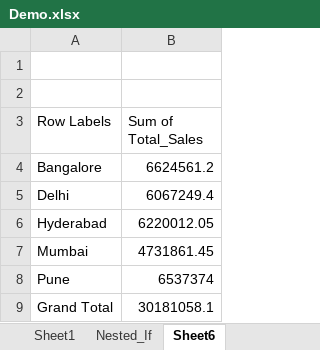
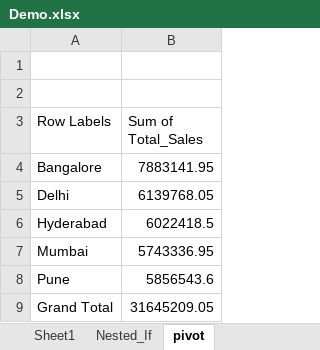
Before and after one commit to yuvrajshinde811/Excel, an Excel workbook: Demo.xlsx, sheet pivot, drawn as a sheet; values as stored, in another font and other column widths than the file's, no borders; charts and pictures not drawn; the diff names each change by its address in the sheet, - before the commit and + after, or states it on an @@ line.

```diff
--- a/Demo.xlsx (sheet pivot)
+++ b/Demo.xlsx (sheet pivot)
-sheet tab: Sheet6
+sheet tab: pivot
-B4 (Sum of Total_Sales): 6624561.2
+B4 (Sum of Total_Sales): 7883141.95
-B5 (Sum of Total_Sales): 6067249.4
+B5 (Sum of Total_Sales): 6139768.05
-B6 (Sum of Total_Sales): 6220012.05
+B6 (Sum of Total_Sales): 6022418.5
-B7 (Sum of Total_Sales): 4731861.45
+B7 (Sum of Total_Sales): 5743336.95
-B8 (Sum of Total_Sales): 6537374
+B8 (Sum of Total_Sales): 5856543.6
-B9 (Sum of Total_Sales): 30181058.1
+B9 (Sum of Total_Sales): 31645209.05
```
Also changed, not shown: charts or pictures, 46 other files.
